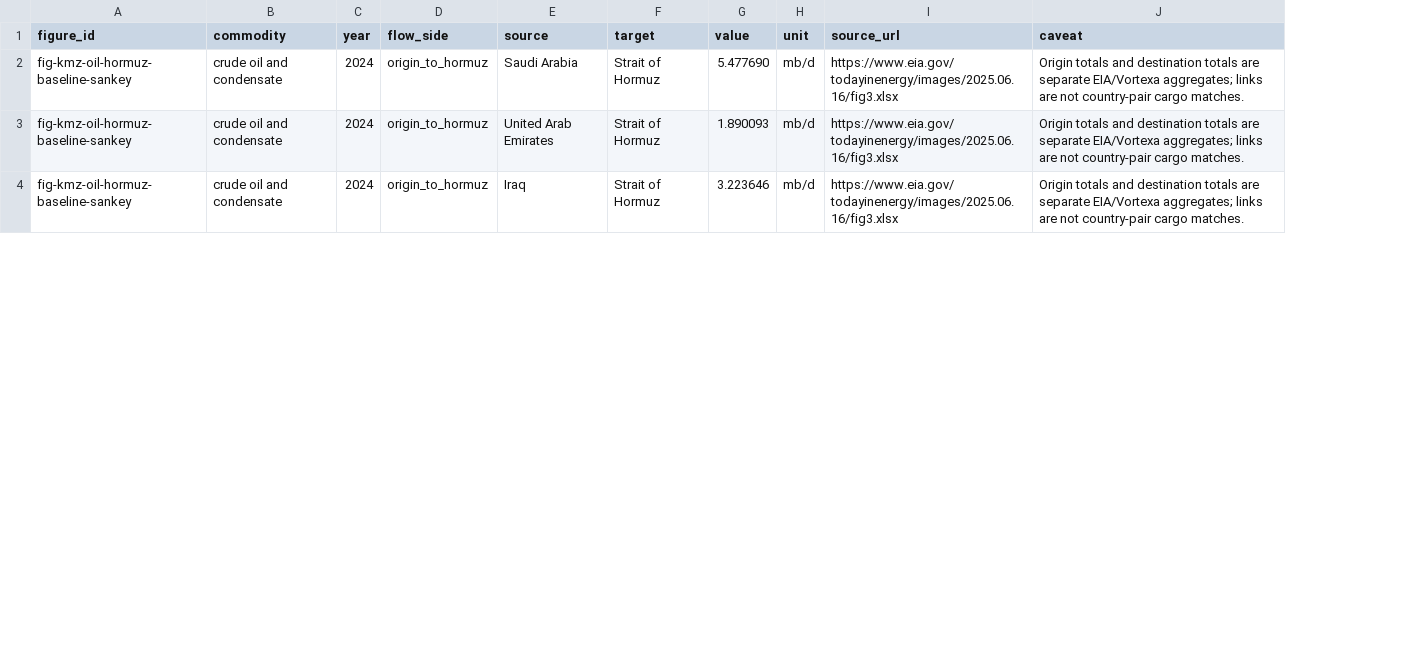
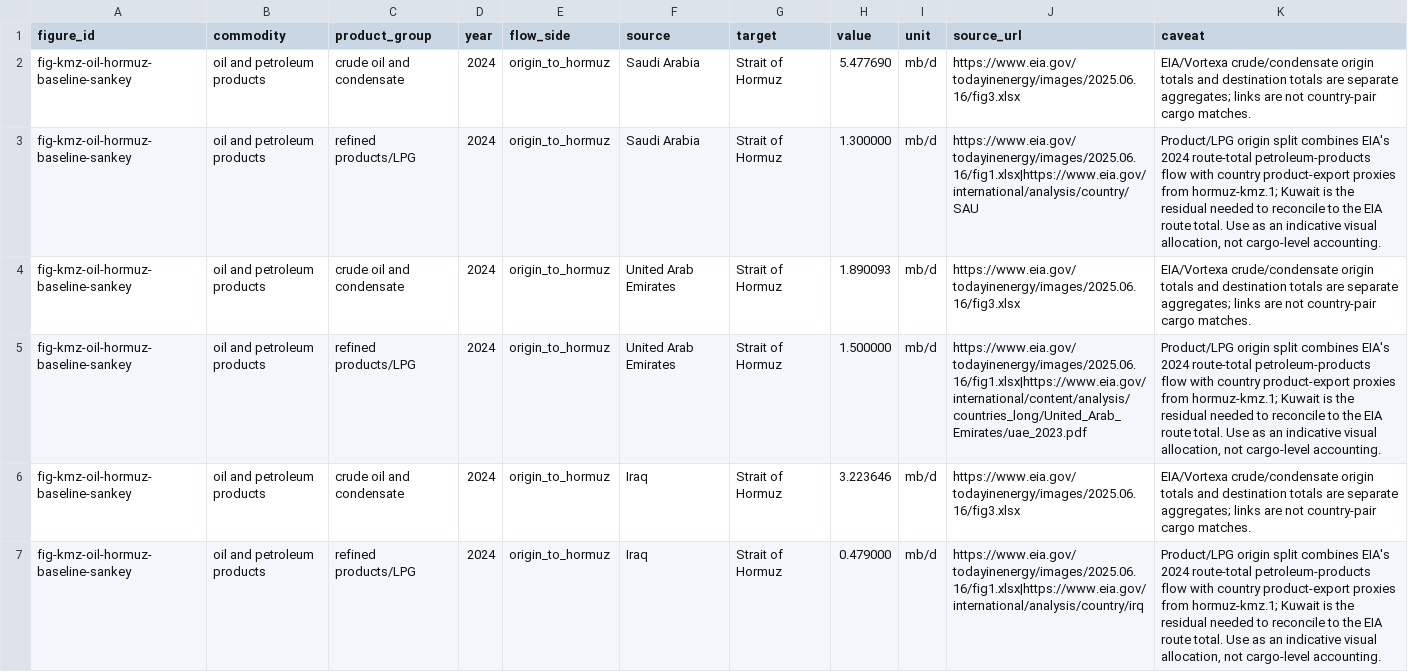
Before and after one commit to jtbwedgwood/hormuz, a CSV file: figures/fig-kmz-oil-hormuz-baseline-sankey-data.csv, drawn as a sheet; only a part is shown; addresses are those after the commit; the diff covers the shown part only; the diff names each change by its address in the sheet, - before the commit and + after, or states it on an @@ line.

Commit message:
Add new sankey

```diff
--- a/figures/fig-kmz-oil-hormuz-baseline-sankey-data.csv
+++ b/figures/fig-kmz-oil-hormuz-baseline-sankey-data.csv
+column B (commodity), row 2: oil and petroleum products; row 4: oil and petroleum products; row 6: oil and petroleum products
-C1: commodity
+C1: product_group
-K2 (caveat): Origin totals and destination totals are separate EIA/Vortexa aggregates; links…
+K2 (caveat): EIA/Vortexa crude/condensate origin totals and destination totals are separate aggregates; links…
+row 3: fig-kmz-oil-hormuz-baseline-sankey | oil and petroleum products | refined products/LPG | 2024 | origin_to_hormuz | Saudi Arabia | Strait of Hormuz | 1.300000 | mb/d | https://www.eia.gov/todayinenergy/images/2025.06.16/fig1.xlsx|https://www.eia.gov/international/analysis/country/SAU | Product/LPG origin split combines EIA's 2024 route-total petroleum-products flow with country product-export proxies from hormuz-kmz.1; Kuwait is the residual needed to reconcile to the EIA route total. Use as an indicative visual allocation, not cargo-level accounting.
-K4 (caveat): Origin totals and destination totals are separate EIA/Vortexa aggregates; links…
+K4 (caveat): EIA/Vortexa crude/condensate origin totals and destination totals are separate aggregates; links…
+row 5: fig-kmz-oil-hormuz-baseline-sankey | oil and petroleum products | refined products/LPG | 2024 | origin_to_hormuz | United Arab Emirates | Strait of Hormuz | 1.500000 | mb/d | https://www.eia.gov/todayinenergy/images/2025.06.16/fig1.xlsx|https://www.eia.gov/international/content/analysis/countries_long/United_Arab_Emirates/uae_2023.pdf | Product/LPG origin split combines EIA's 2024 route-total petroleum-products flow with country product-export proxies from hormuz-kmz.1; Kuwait is the residual needed to reconcile to the EIA route total. Use as an indicative visual allocation, not cargo-level accounting.
-K6 (caveat): Origin totals and destination totals are separate EIA/Vortexa aggregates; links…
+K6 (caveat): EIA/Vortexa crude/condensate origin totals and destination totals are separate aggregates; links…
+row 7: fig-kmz-oil-hormuz-baseline-sankey | oil and petroleum products | refined products/LPG | 2024 | origin_to_hormuz | Iraq | Strait of Hormuz | 0.479000 | mb/d | https://www.eia.gov/todayinenergy/images/2025.06.16/fig1.xlsx|https://www.eia.gov/international/analysis/country/irq | Product/LPG origin split combines EIA's 2024 route-total petroleum-products flow with country product-export proxies from hormuz-kmz.1; Kuwait is the residual needed to reconcile to the EIA route total. Use as an indicative visual allocation, not cargo-level accounting.
```
Also changed, not shown: 4 added rows and 13 edited cells elsewhere in this file, data/manifest.csv, 4 other files.
